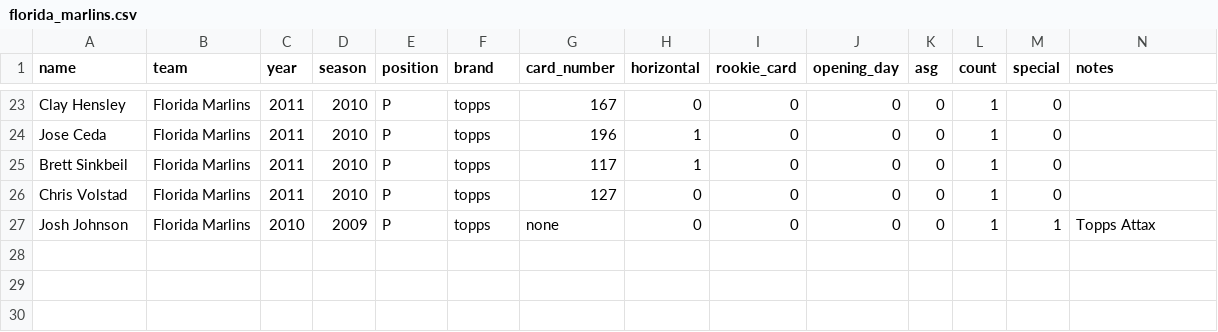
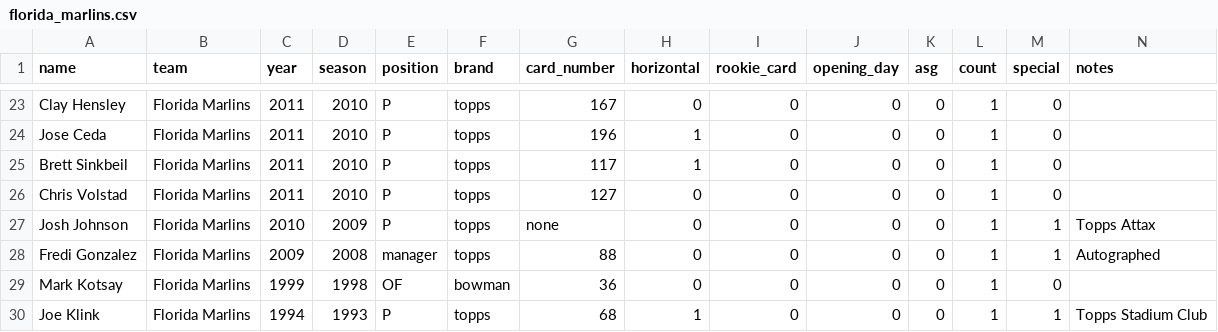
Before and after one commit to ian-curtis/baseball-cards, a CSV file: card_data/florida_marlins.csv, drawn as a sheet; only a part is shown, gaps mark what is left out; the diff names each change by its address in the sheet, - before the commit and + after, or states it on an @@ line.

Commit message:
update florida marlins

```diff
--- a/card_data/florida_marlins.csv
+++ b/card_data/florida_marlins.csv
+row 28: Fredi Gonzalez | Florida Marlins | 2009 | 2008 | manager | topps | 88 | 0 | 0 | 0 | 0 | 1 | 1 | Autographed
+row 29: Mark Kotsay | Florida Marlins | 1999 | 1998 | OF | bowman | 36 | 0 | 0 | 0 | 0 | 1 | 0
+row 30: Joe Klink | Florida Marlins | 1994 | 1993 | P | topps | 68 | 1 | 0 | 0 | 0 | 1 | 1 | Topps Stadium Club
```
Also changed, not shown: 2 other files.
